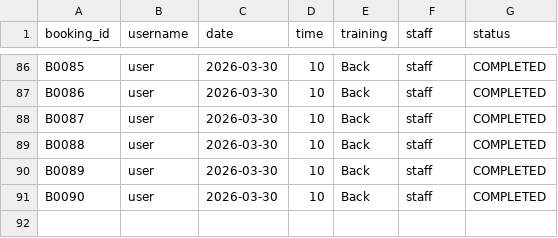
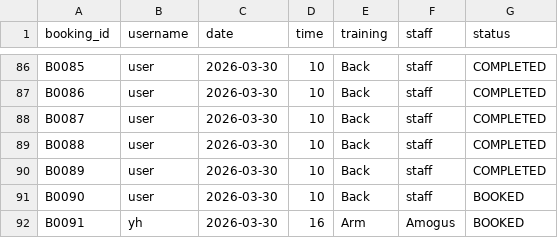
Before and after one commit to JHLEU/S3-OOP-ASSG-FITNESS, a CSV file: src/Booking/bookings.csv, drawn as a sheet; only a part is shown, gaps mark what is left out.

```diff
--- a/src/Booking/bookings.csv
+++ b/src/Booking/bookings.csv
@@ -90,2 +90,3 @@ B0088,user,2026-03-30,10,Back,staff,COMPLETED
 B0089,user,2026-03-30,10,Back,staff,COMPLETED
-B0090,user,2026-03-30,10,Back,staff,COMPLETED
+B0090,user,2026-03-30,10,Back,staff,BOOKED
+B0091,yh,2026-03-30,16,Arm,Amogus,BOOKED
```
Also changed, not shown: 6 other files.
